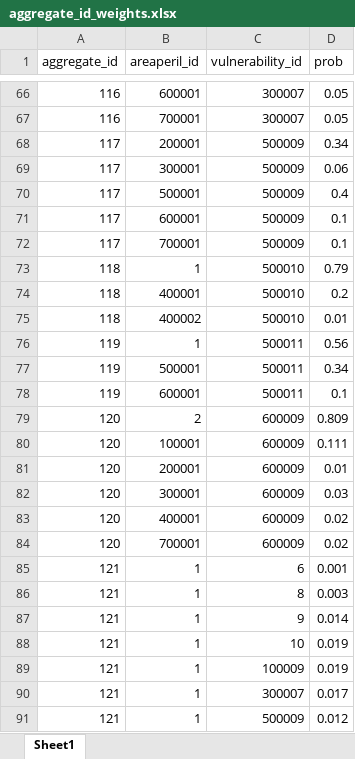
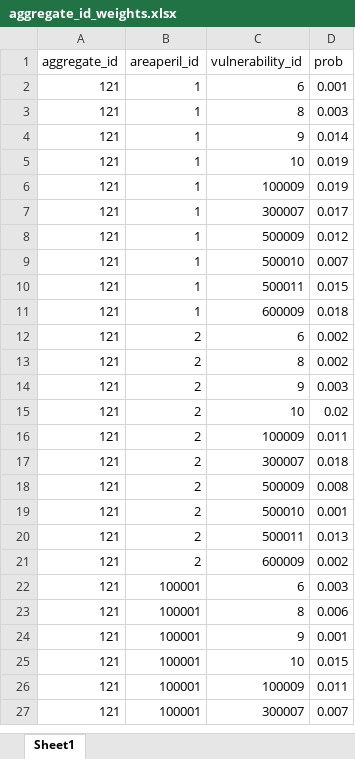
Before and after one commit to OasisLMF/ktools, an Excel workbook: examples/static/aggregate_id_weights.xlsx, sheet Sheet1, drawn as a sheet; only a part is shown, gaps mark what is left out; the shorter side is filled out with more unchanged rows; values as stored, in another font and other column widths than the file's, no borders; the diff covers the shown part only; the diff names each change by its address in the sheet, - before the commit and + after, or states it on an @@ line.

```diff
--- a/examples/static/aggregate_id_weights.xlsx (sheet Sheet1)
+++ b/examples/static/aggregate_id_weights.xlsx (sheet Sheet1)
-row 66: 116 | 600001 | 300007 | 0.05
-row 67: 116 | 700001 | 300007 | 0.05
-row 68: 117 | 200001 | 500009 | 0.34
-row 69: 117 | 300001 | 500009 | 0.06
-row 70: 117 | 500001 | 500009 | 0.4
-row 71: 117 | 600001 | 500009 | 0.1
-row 72: 117 | 700001 | 500009 | 0.1
-row 73: 118 | 1 | 500010 | 0.79
-row 74: 118 | 400001 | 500010 | 0.2
-row 75: 118 | 400002 | 500010 | 0.01
-row 76: 119 | 1 | 500011 | 0.56
-row 77: 119 | 500001 | 500011 | 0.34
-row 78: 119 | 600001 | 500011 | 0.1
-row 79: 120 | 2 | 600009 | 0.809
-row 80: 120 | 100001 | 600009 | 0.111
-row 81: 120 | 200001 | 600009 | 0.01
-row 82: 120 | 300001 | 600009 | 0.03
-row 83: 120 | 400001 | 600009 | 0.02
-row 84: 120 | 700001 | 600009 | 0.02
```
Also changed, not shown: 64 removed rows elsewhere in this sheet, 9 other files.
